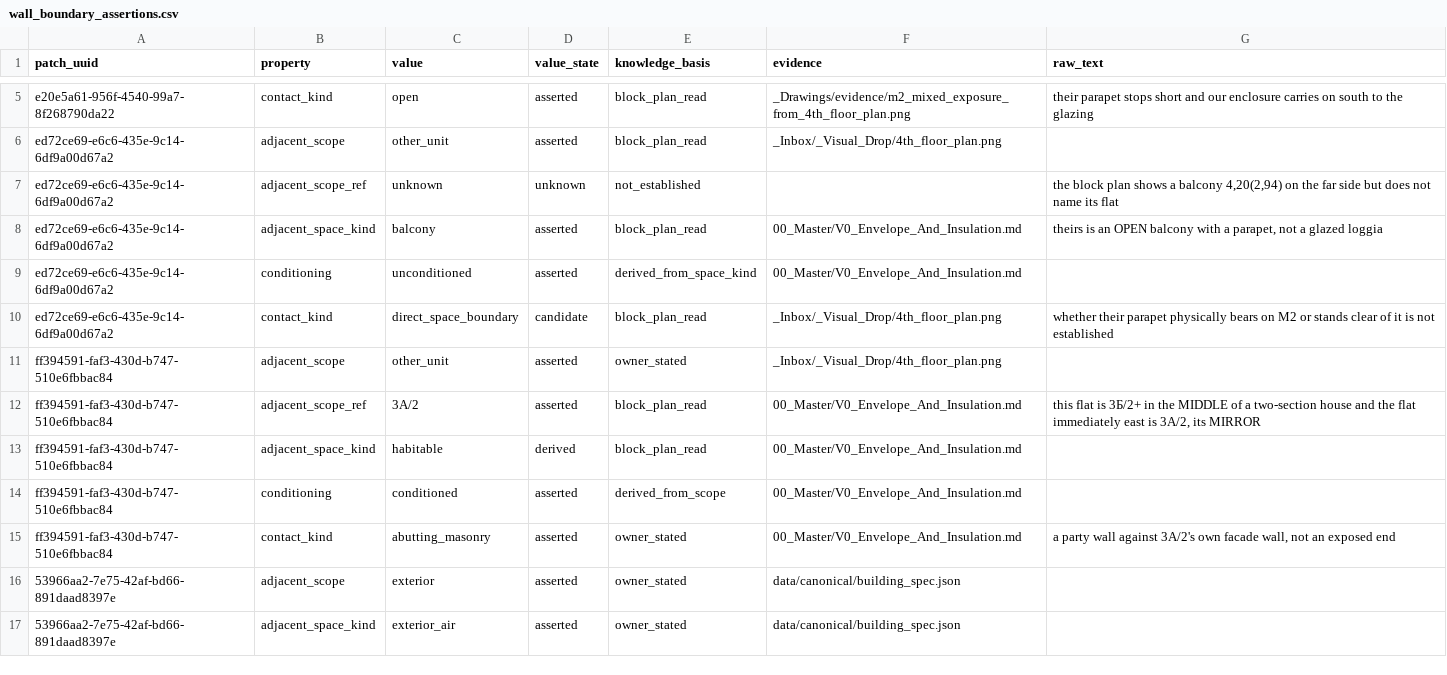
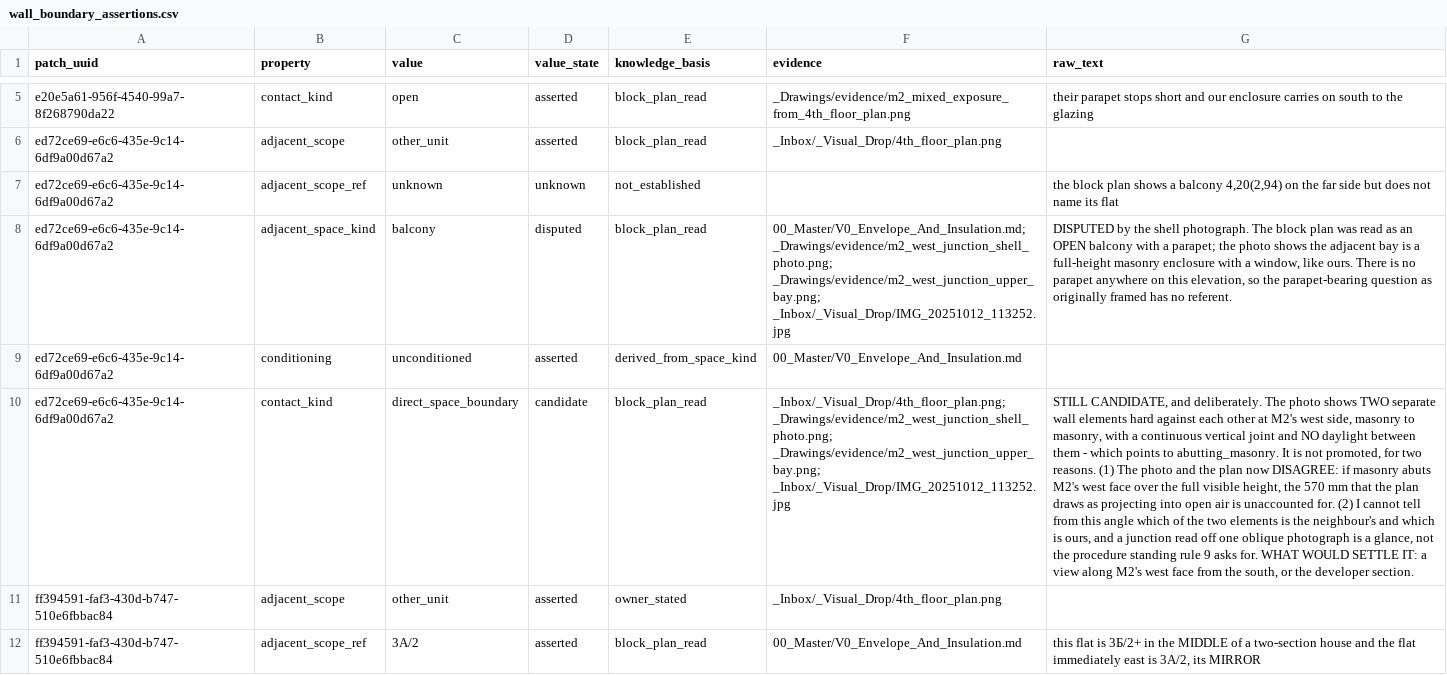
Before and after one commit to AliakseiBabko/price-scrapper, a CSV file: data/canonical/wall_boundary_assertions.csv, drawn as a sheet; only a part is shown, gaps mark what is left out; the shorter side is filled out with more unchanged rows; the diff names each change by its address in the sheet, - before the commit and + after, or states it on an @@ line.

```diff
--- a/data/canonical/wall_boundary_assertions.csv
+++ b/data/canonical/wall_boundary_assertions.csv
-D8 (value_state): asserted
+D8 (value_state): disputed
-F8 (evidence): 00_Master/V0_Envelope_And_Insulation.md
+F8 (evidence): 00_Master/V0_Envelope_And_Insulation.md; _Drawings/evidence/m2_west_junction_shell_photo.png; _Drawings/evidence/m2_west_junction_upper_bay.png; _Inbox/_Visual_Drop/IMG_20251012_113252.jpg
-G8 (raw_text): theirs is an OPEN balcony with a parapet, not a glazed loggia
+G8 (raw_text): DISPUTED by the shell photograph. The block plan was read as an OPEN balcony with a parapet; the photo shows the adjacent bay is a full-height masonry enclosure with a window, like ours. There is no parapet anywhere on this elevation, so the parapet-bearing question as originally framed has no referent.
-F10 (evidence): _Inbox/_Visual_Drop/4th_floor_plan.png
+F10 (evidence): _Inbox/_Visual_Drop/4th_floor_plan.png; _Drawings/evidence/m2_west_junction_shell_photo.png; _Drawings/evidence/m2_west_junction_upper_bay.png; _Inbox/_Visual_Drop/IMG_20251012_113252.jpg
-G10 (raw_text): whether their parapet physically bears on M2 or stands clear of it is not established
+G10 (raw_text): STILL CANDIDATE, and deliberately. The photo shows TWO separate wall elements hard against each other at M2's west side, masonry to masonry, with a continuous vertical joint and NO daylight between them - which points to abutting_masonry. It is not promoted, for two reasons. (1) The photo and the plan now DISAGREE: if masonry abuts M2's west face over the full visible height, the 570 mm that the plan draws as projecting into open air is unaccounted for. (2) I cannot tell from this angle which of the two elements is the neighbour's and which is ours, and a junction read off one oblique photograph is a glance, not the procedure standing rule 9 asks for. WHAT WOULD SETTLE IT: a view along M2's west face from the south, or the developer section.
```
Also changed, not shown: 4 other files.
